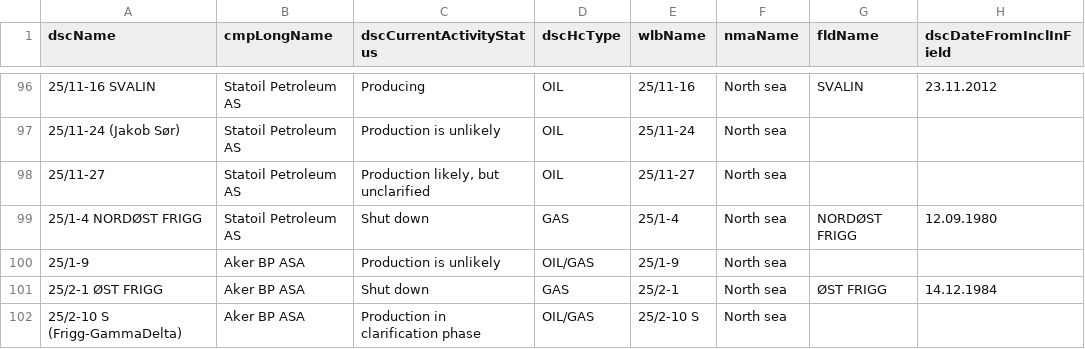
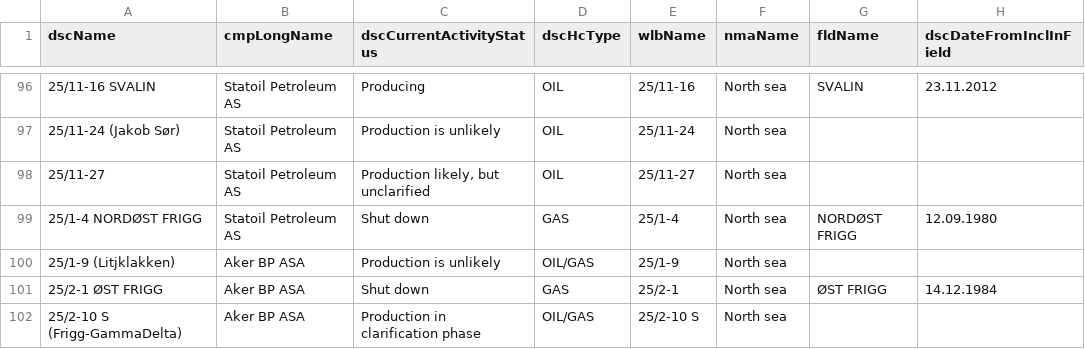
Before and after one commit to ivarref/ncs-overview, a CSV file: data/raw_discovery_overview.csv, drawn as a sheet; only a part is shown, gaps mark what is left out; the diff names each change by its address in the sheet, - before the commit and + after, or states it on an @@ line.

Commit message:
Update data

```diff
--- a/data/raw_discovery_overview.csv
+++ b/data/raw_discovery_overview.csv
-A100 (dscName): 25/1-9
+A100 (dscName): 25/1-9 (Litjklakken)
```
Also changed, not shown: 8 other files.
